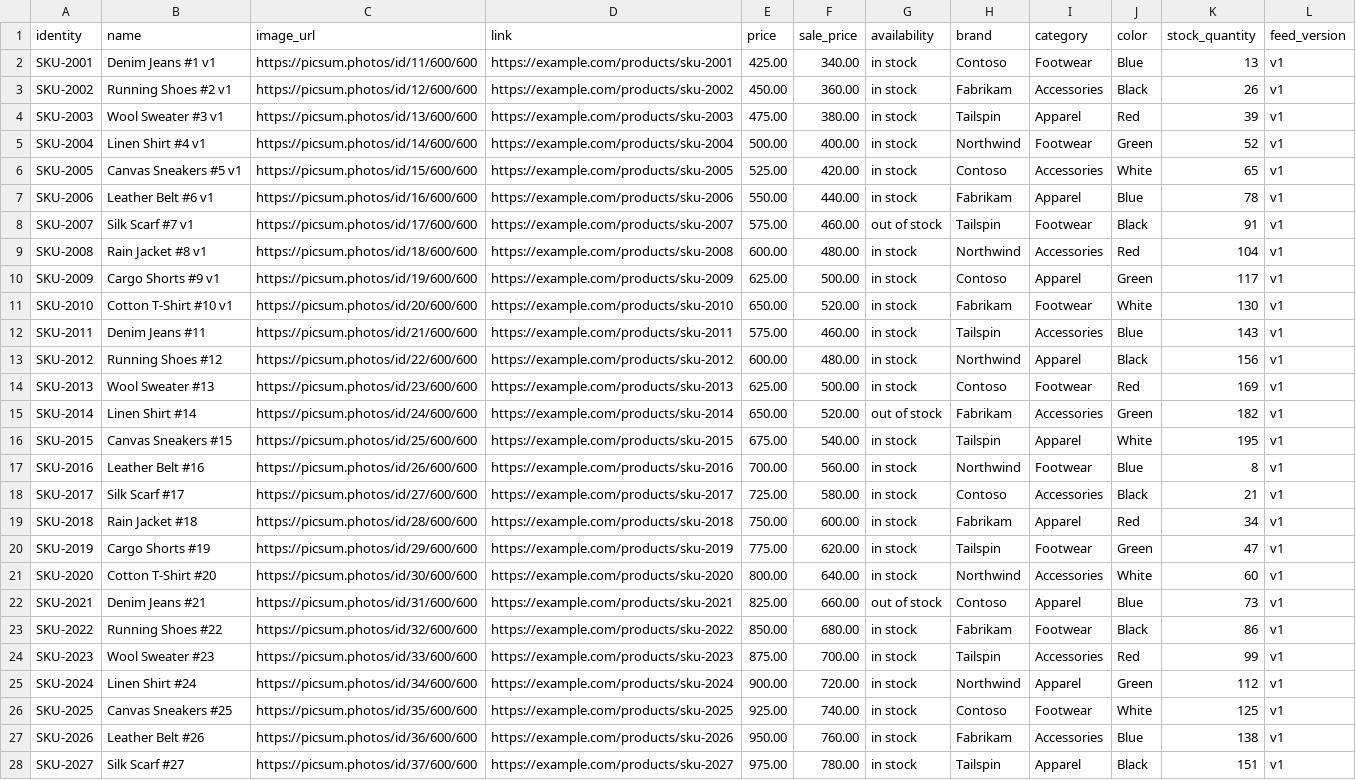
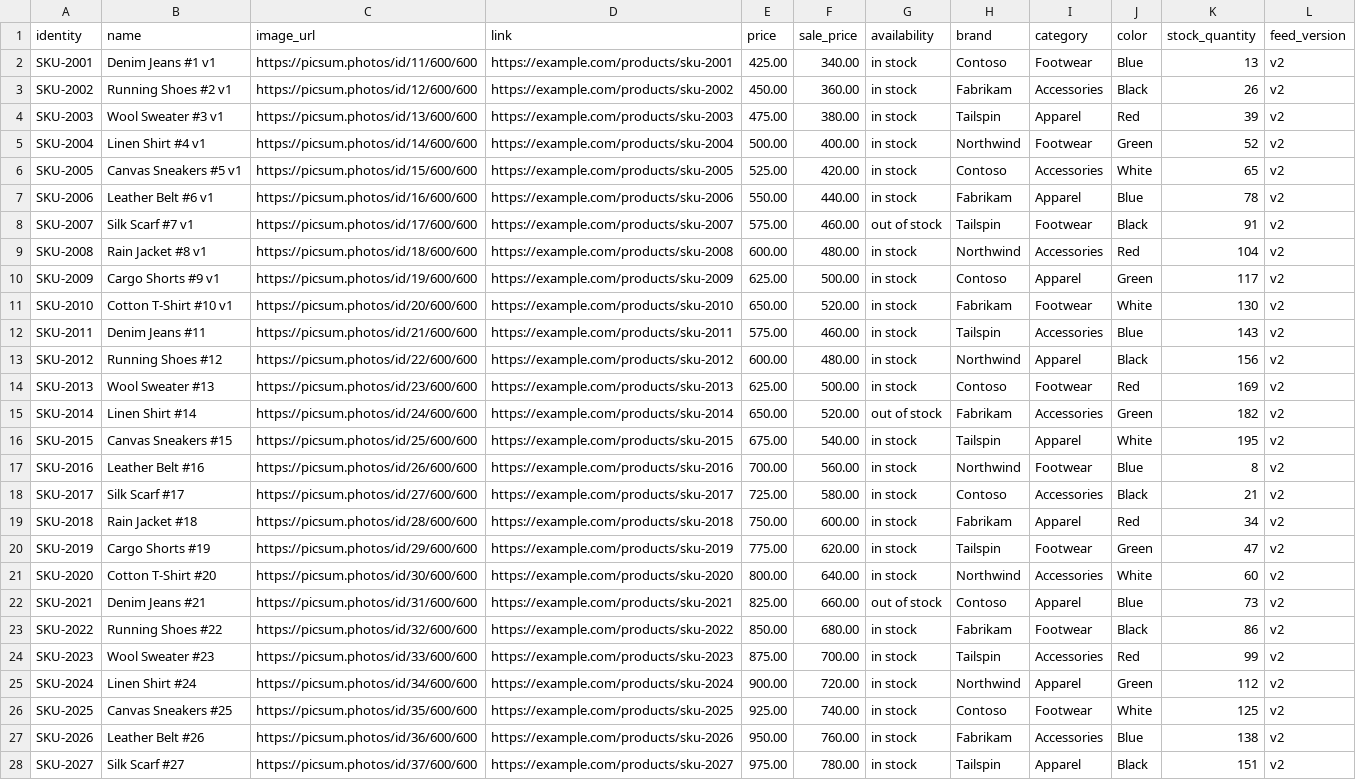
Before and after one commit to mohit-504/ScheduledSyncTest, a CSV file: feed.csv, drawn as a sheet; only a part is shown; the diff covers the shown part only; the diff names each change by its address in the sheet, - before the commit and + after, or states it on an @@ line.

```diff
--- a/feed.csv
+++ b/feed.csv
-L2:L28 (feed_version): v1
+L2:L28 (feed_version): v2
```
Also changed, not shown: 5 added rows and 13 edited cells elsewhere in this file, 1 other file.
